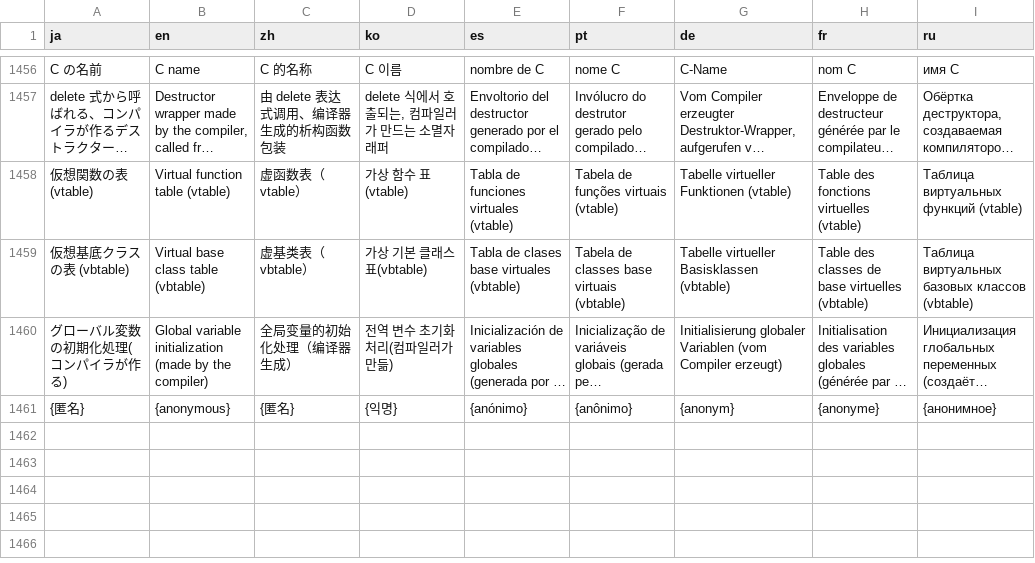
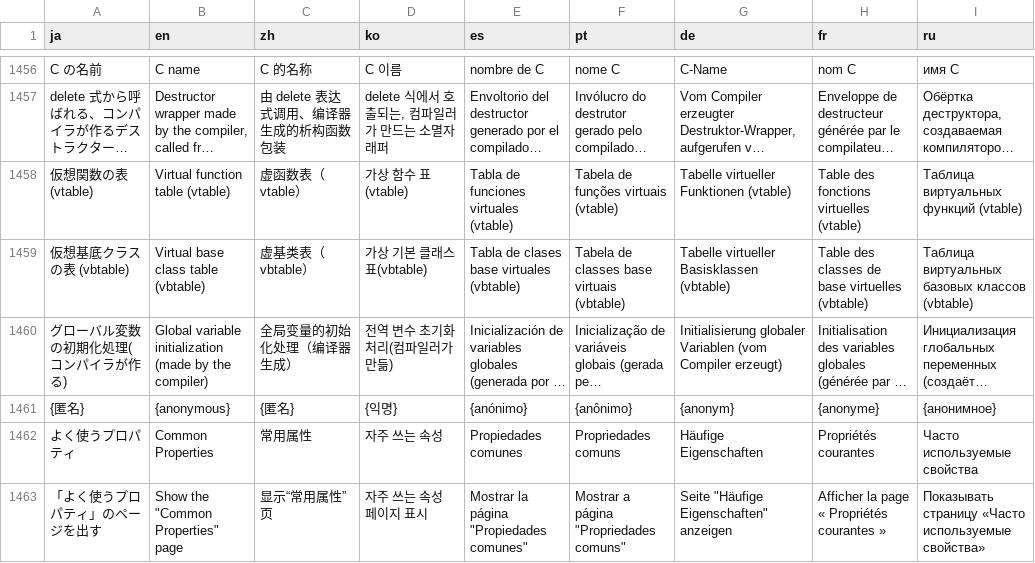
Before and after one commit to qwzxdf/kdocs, a TSV file: k-cppassist/src/KCppAssist.Vsix/Lang/strings.tsv, drawn as a sheet; only a part is shown, gaps mark what is left out; long unchanged cells end in …; the diff covers the shown part only; the diff names each change by its address in the sheet, - before the commit and + after, or states it on an @@ line.

```diff
--- a/k-cppassist/src/KCppAssist.Vsix/Lang/strings.tsv
+++ b/k-cppassist/src/KCppAssist.Vsix/Lang/strings.tsv
+row 1462: よく使うプロパティ | Common Properties | 常用属性 | 자주 쓰는 속성 | Propiedades comunes | Propriedades comuns | Häufige Eigenschaften | Propriétés courantes | Часто используемые свойства
+row 1463: 「よく使うプロパティ」のページを出す | Show the "Common Properties" page | 显示“常用属性”页 | 자주 쓰는 속성 페이지 표시 | Mostrar la página "Propiedades comunes" | Mostrar a página "Propriedades comuns" | Seite "Häufige Eigenschaften" anzeigen | Afficher la page « Propriétés courantes » | Показывать страницу «Часто используемые свойства»
```
Also changed, not shown: 1 added row elsewhere in this file, 8 other files.
